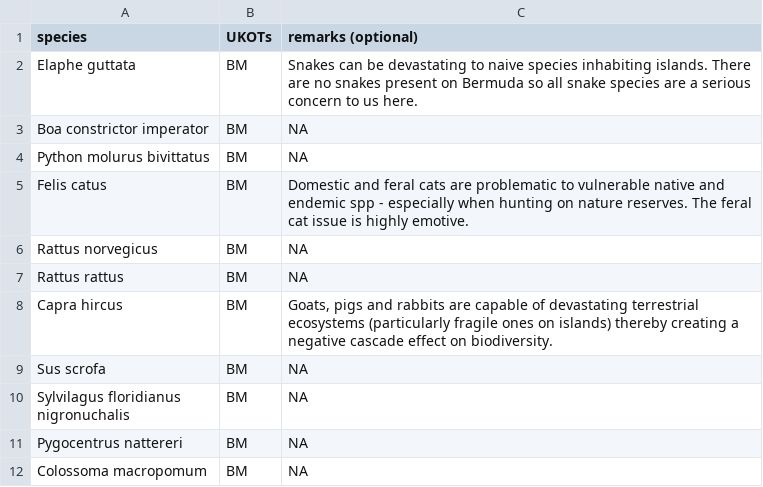
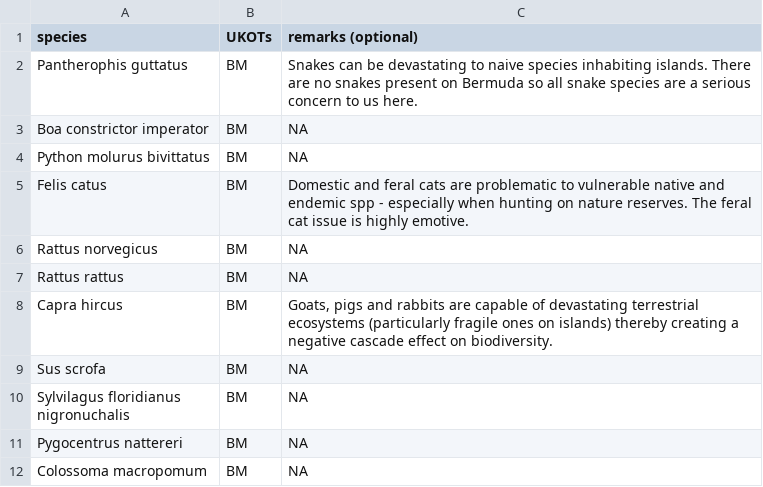
Before and after one commit to damianooldoni/horizon-scan-UKOTs, a TSV file: data/raw/ias_UKOT_vertebrates_Mark_Outerbridge.tsv, drawn as a sheet.

```diff
--- a/data/raw/ias_UKOT_vertebrates_Mark_Outerbridge.tsv
+++ b/data/raw/ias_UKOT_vertebrates_Mark_Outerbridge.tsv
@@ -1,3 +1,3 @@
 species	UKOTs	remarks (optional)
-Elaphe guttata	BM	Snakes can be devastating to naive species inhabiting islands. There are no snakes present on Bermuda so all snake species are a serious concern to us here.
+Pantherophis guttatus	BM	Snakes can be devastating to naive species inhabiting islands. There are no snakes present on Bermuda so all snake species are a serious concern to us here.
 Boa constrictor imperator	BM	NA
```
Also changed, not shown: data/output/merged_species_list_spread.tsv, data/output/overview_species_number_experts.tsv, 12 other files.
